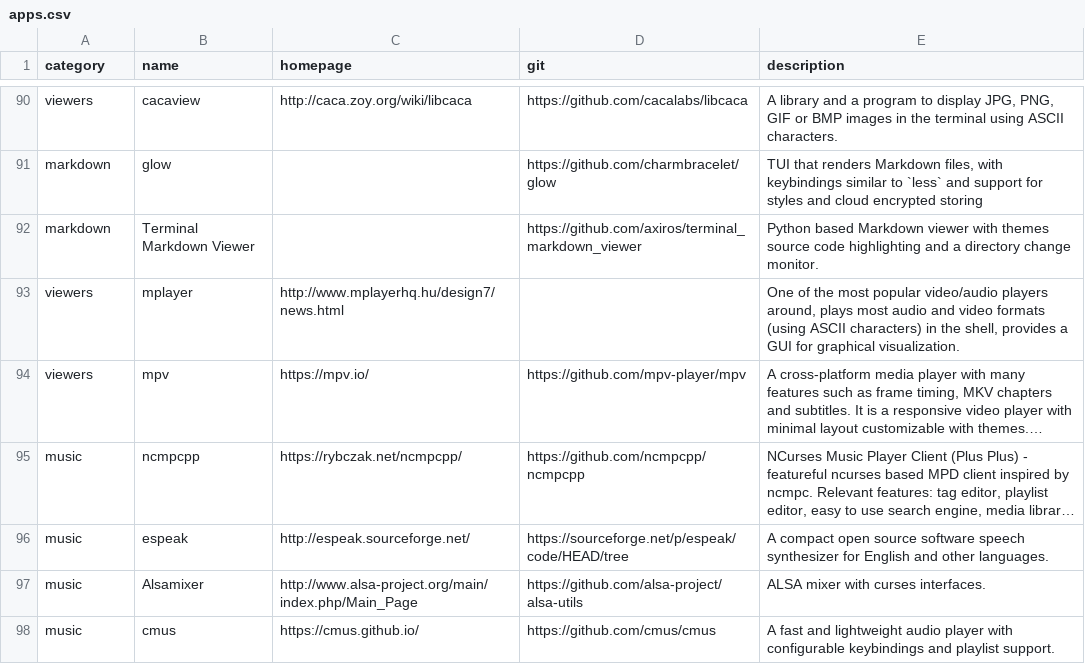
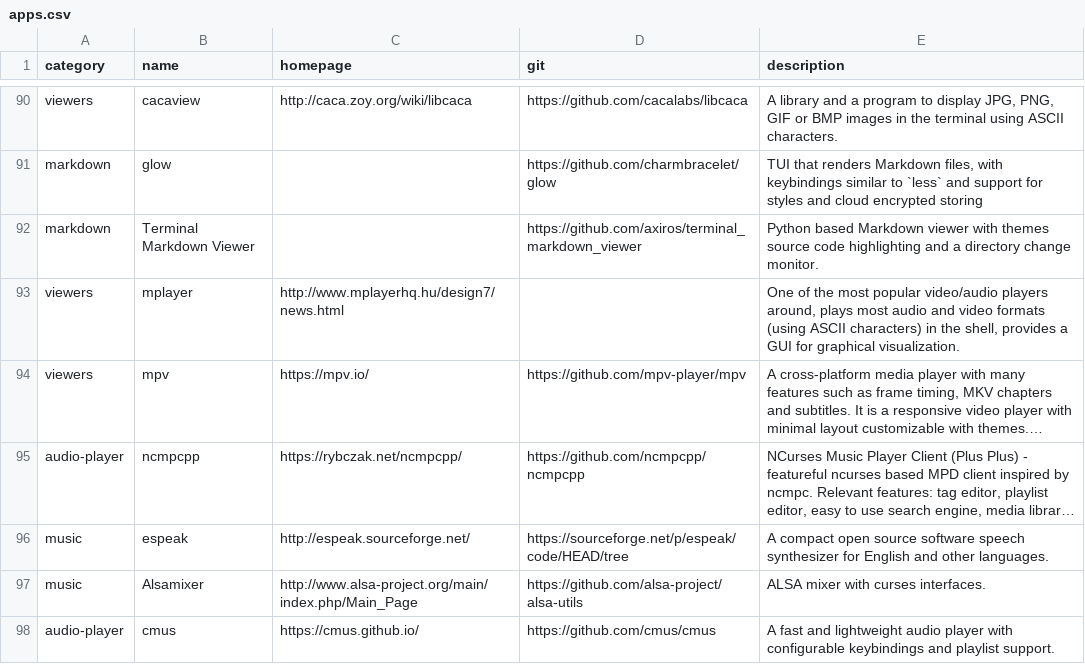
Before and after one commit to toolleeo/awesome-cli-apps-in-a-csv, a CSV file: data/apps.csv, drawn as a sheet; only a part is shown, gaps mark what is left out; long unchanged cells end in …; the diff covers the shown part only; the diff names each change by its address in the sheet, - before the commit and + after, or states it on an @@ line.

Commit message:
Extracted the audio-player category from music and sound

```diff
--- a/data/apps.csv
+++ b/data/apps.csv
-A95 (category): music
+A95 (category): audio-player
-A98 (category): music
+A98 (category): audio-player
```
Also changed, not shown: 1 removed row and 18 edited cells elsewhere in this file, data/categories.csv, 1 other file.
